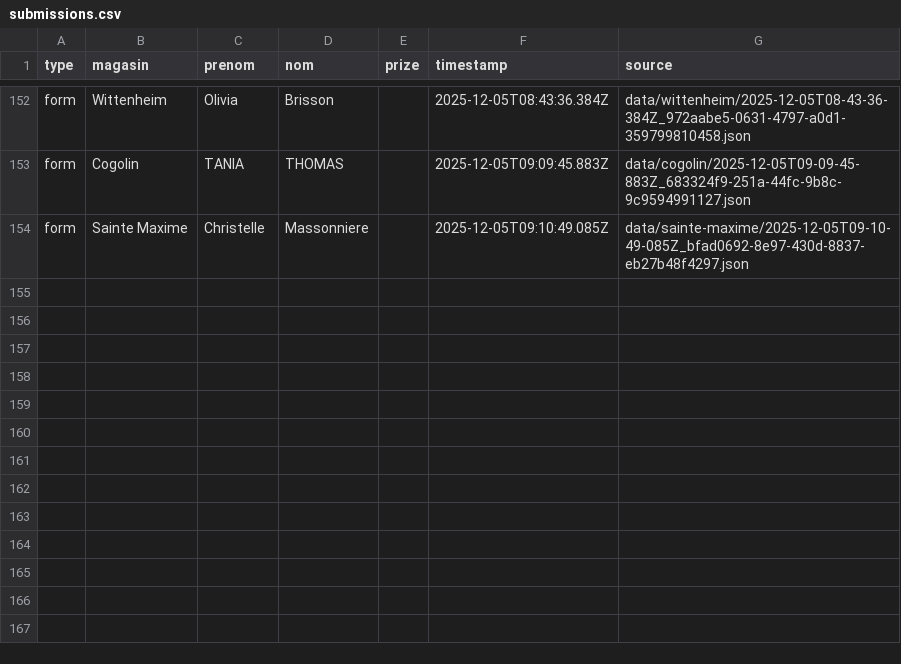
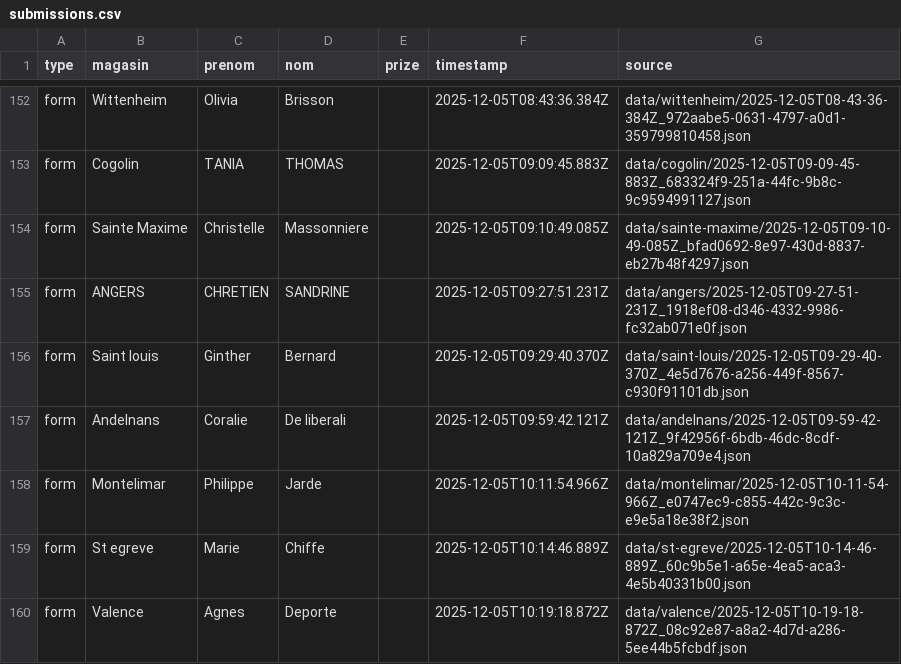
Before and after one commit to parmaktdm/Roue-de-Maliterie-2, a CSV file: exports/submissions.csv, drawn as a sheet; only a part is shown, gaps mark what is left out.

```diff
--- a/exports/submissions.csv
+++ b/exports/submissions.csv
@@ -154 +154,7 @@ form,Cogolin,TANIA,THOMAS,,2025-12-05T09:09:45.883Z,data/cogolin/2025-12-05T09-0
 form,Sainte Maxime,Christelle,Massonniere,,2025-12-05T09:10:49.085Z,data/sainte-maxime/2025-12-05T09-10-49-085Z_bfad0692-8e97-430d-8837-eb27b48f4297.json
+form,ANGERS,CHRETIEN,SANDRINE,,2025-12-05T09:27:51.231Z,data/angers/2025-12-05T09-27-51-231Z_1918ef08-d346-4332-9986-fc32ab071e0f.json
+form,Saint louis,Ginther,Bernard,,2025-12-05T09:29:40.370Z,data/saint-louis/2025-12-05T09-29-40-370Z_4e5d7676-a256-449f-8567-c930f91101db.json
+form,Andelnans,Coralie,De liberali,,2025-12-05T09:59:42.121Z,data/andelnans/2025-12-05T09-59-42-121Z_9f42956f-6bdb-46dc-8cdf-10a829a709e4.json
+form,Montelimar,Philippe,Jarde,,2025-12-05T10:11:54.966Z,data/montelimar/2025-12-05T10-11-54-966Z_e0747ec9-c855-442c-9c3c-e9e5a18e38f2.json
+form,St egreve,Marie,Chiffe,,2025-12-05T10:14:46.889Z,data/st-egreve/2025-12-05T10-14-46-889Z_60c9b5e1-a65e-4ea5-aca3-4e5b40331b00.json
+form,Valence,Agnes,Deporte,,2025-12-05T10:19:18.872Z,data/valence/2025-12-05T10-19-18-872Z_08c92e87-a8a2-4d7d-a286-5ee44b5fcbdf.json
```
Also changed, not shown: 1 other file.
